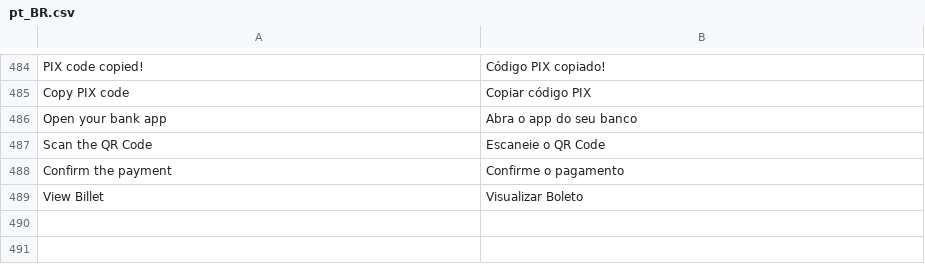
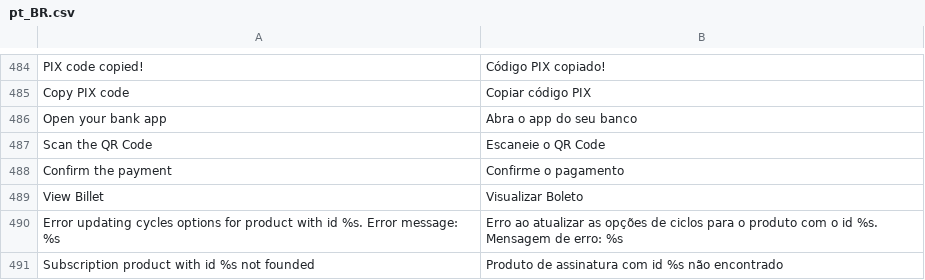
Before and after one commit to pagarme/magento2, a CSV file: i18n/pt_BR.csv, drawn as a sheet; only a part is shown, gaps mark what is left out.

```diff
--- a/i18n/pt_BR.csv
+++ b/i18n/pt_BR.csv
@@ -489 +489,3 @@
 "View Billet","Visualizar Boleto"
+"Error updating cycles options for product with id %s. Error message: %s","Erro ao atualizar as opções de ciclos para o produto com o id %s. Mensagem de erro: %s"
+"Subscription product with id %s not founded","Produto de assinatura com id %s não encontrado"
```
Also changed, not shown: 10 other files.
